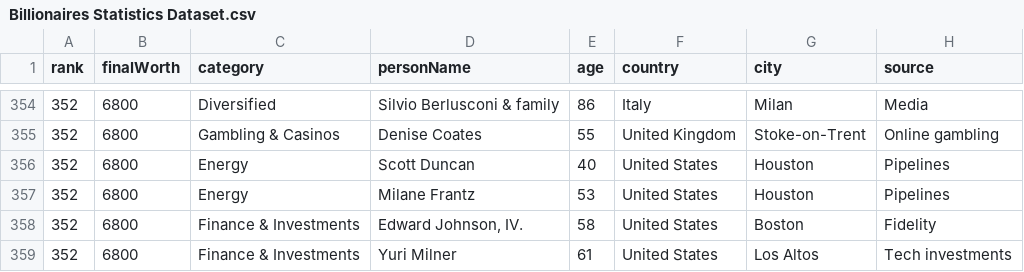
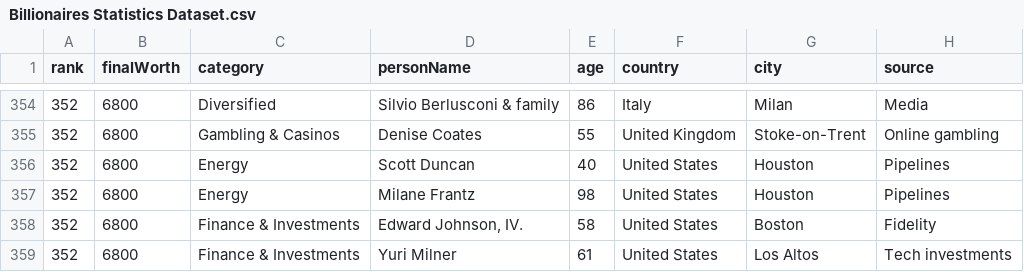
Before and after one commit to Yousuf-Monash/3179-Homework10, a CSV file: data/Billionaires Statistics Dataset.csv, drawn as a sheet; only a part is shown, gaps mark what is left out; the diff names each change by its address in the sheet, - before the commit and + after, or states it on an @@ line.

Commit message:
Changed dataset

```diff
--- a/data/Billionaires Statistics Dataset.csv
+++ b/data/Billionaires Statistics Dataset.csv
-E357 (age): 53
+E357 (age): 98
```
